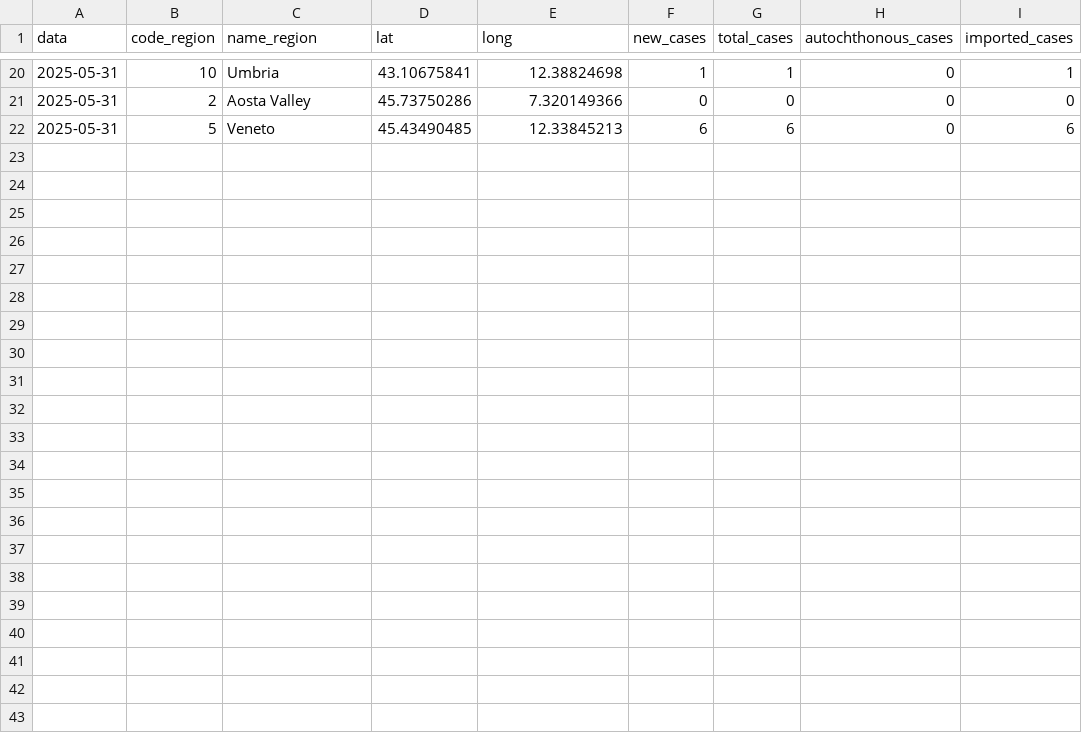
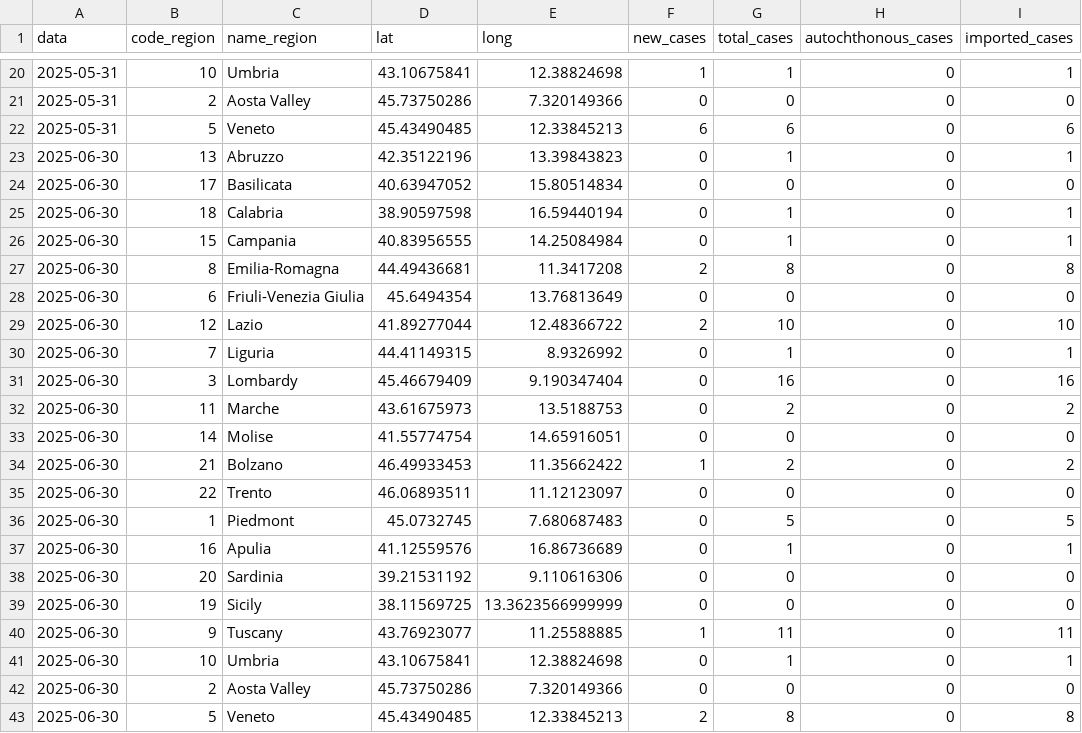
Before and after one commit to fbranda/arbovirus, a CSV file: dengue/surveillance/2025/dengue-ita-regions-2025.csv, drawn as a sheet; only a part is shown, gaps mark what is left out.

```diff
--- a/dengue/surveillance/2025/dengue-ita-regions-2025.csv
+++ b/dengue/surveillance/2025/dengue-ita-regions-2025.csv
@@ -22 +22,22 @@
 2025-05-31,5,"Veneto",45.43490485,12.33845213,6,6,0,6
+2025-06-30,13,"Abruzzo",42.35122196,13.39843823,0,1,0,1
+2025-06-30,17,"Basilicata",40.63947052,15.80514834,0,0,0,0
+2025-06-30,18,"Calabria",38.90597598,16.59440194,0,1,0,1
+2025-06-30,15,"Campania",40.83956555,14.25084984,0,1,0,1
+2025-06-30,8,"Emilia-Romagna",44.49436681,11.3417208,2,8,0,8
+2025-06-30,6,"Friuli-Venezia Giulia",45.6494354,13.76813649,0,0,0,0
+2025-06-30,12,"Lazio",41.89277044,12.48366722,2,10,0,10
+2025-06-30,7,"Liguria",44.41149315,8.9326992,0,1,0,1
+2025-06-30,3,"Lombardy",45.46679409,9.190347404,0,16,0,16
+2025-06-30,11,"Marche",43.61675973,13.5188753,0,2,0,2
+2025-06-30,14,"Molise",41.55774754,14.65916051,0,0,0,0
+2025-06-30,21,"Bolzano",46.49933453,11.35662422,1,2,0,2
+2025-06-30,22,"Trento",46.06893511,11.12123097,0,0,0,0
+2025-06-30,1,"Piedmont",45.0732745,7.680687483,0,5,0,5
+2025-06-30,16,"Apulia",41.12559576,16.86736689,0,1,0,1
+2025-06-30,20,"Sardinia",39.21531192,9.110616306,0,0,0,0
+2025-06-30,19,"Sicily",38.11569725,13.3623566999999,0,0,0,0
+2025-06-30,9,"Tuscany",43.76923077,11.25588885,1,11,0,11
+2025-06-30,10,"Umbria",43.10675841,12.38824698,0,1,0,1
+2025-06-30,2,"Aosta Valley",45.73750286,7.320149366,0,0,0,0
+2025-06-30,5,"Veneto",45.43490485,12.33845213,2,8,0,8
```
Also changed, not shown: dengue/surveillance/2025/dengue-ita-2025.csv, dengue/surveillance/2025/dengue-ita-age-2025.csv.
